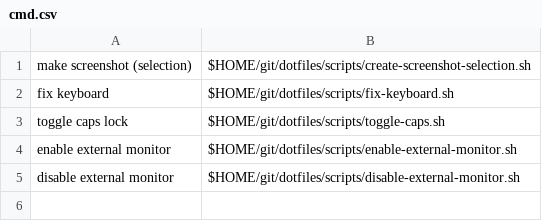
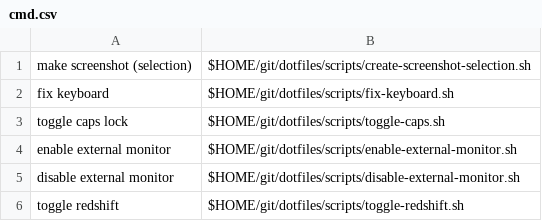
Before and after one commit to nnist/dotfiles, a CSV file: rofi/cmd.csv, drawn as a sheet.

Commit message:
Add script to toggle redshift

```diff
--- a/rofi/cmd.csv
+++ b/rofi/cmd.csv
@@ -5 +5,2 @@ enable external monitor,$HOME/git/dotfiles/scripts/enable-external-monitor.sh
 disable external monitor,$HOME/git/dotfiles/scripts/disable-external-monitor.sh
+toggle redshift,$HOME/git/dotfiles/scripts/toggle-redshift.sh
```
Also changed, not shown: 1 other file.
